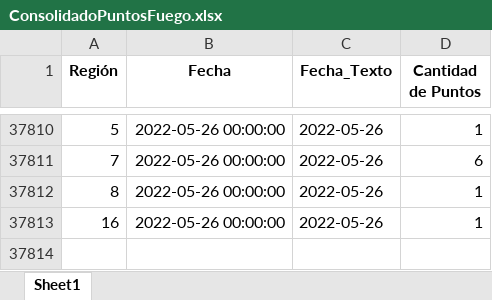
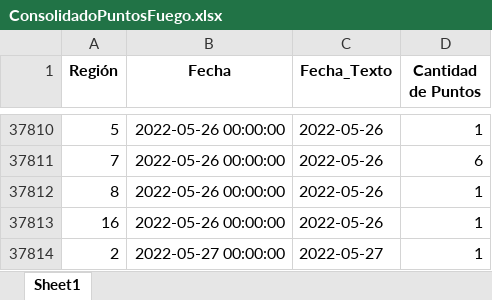
Before and after one commit to Sud-Austral/PUNTOS_FUEGO, an Excel workbook: Data/ConsolidadoPuntosFuego.xlsx, sheet Sheet1, drawn as a sheet; only a part is shown, gaps mark what is left out; values as stored, in another font and other column widths than the file's, no borders; the diff names each change by its address in the sheet, - before the commit and + after, or states it on an @@ line.

```diff
--- a/Data/ConsolidadoPuntosFuego.xlsx (sheet Sheet1)
+++ b/Data/ConsolidadoPuntosFuego.xlsx (sheet Sheet1)
+row 37814: 2 | 2022-05-27 00:00:00 | 2022-05-27 | 1
```
